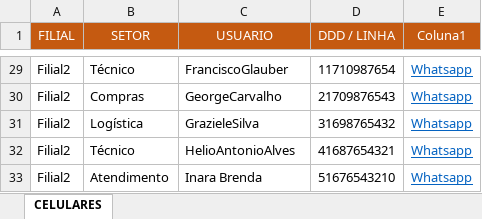
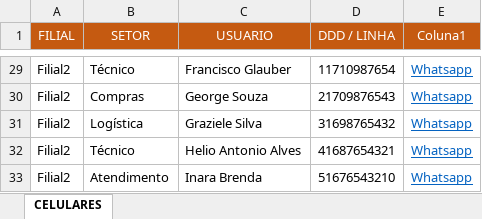
Before and after one commit to llorenateixeira/Projeto-Agenda-de-contatos, an Excel workbook: 2024_Informacoes_centralizadas.v01.xlsx, sheet CELULARES, drawn as a sheet; only a part is shown, gaps mark what is left out; values as stored, in another font and other column widths than the file's, no borders; table styles not drawn; the diff covers the shown part only; the diff names each change by its address in the sheet, - before the commit and + after, or states it on an @@ line.

```diff
--- a/2024_Informacoes_centralizadas.v01.xlsx (sheet CELULARES)
+++ b/2024_Informacoes_centralizadas.v01.xlsx (sheet CELULARES)
-C29 (USUARIO): FranciscoGlauber
+C29 (USUARIO): Francisco Glauber
-C30 (USUARIO): GeorgeCarvalho
+C30 (USUARIO): George Souza
-C31 (USUARIO): GrazieleSilva
+C31 (USUARIO): Graziele Silva
-C32 (USUARIO): HelioAntonioAlves
+C32 (USUARIO): Helio Antonio Alves
```
Also changed, not shown: 28 edited cells elsewhere in this sheet.
